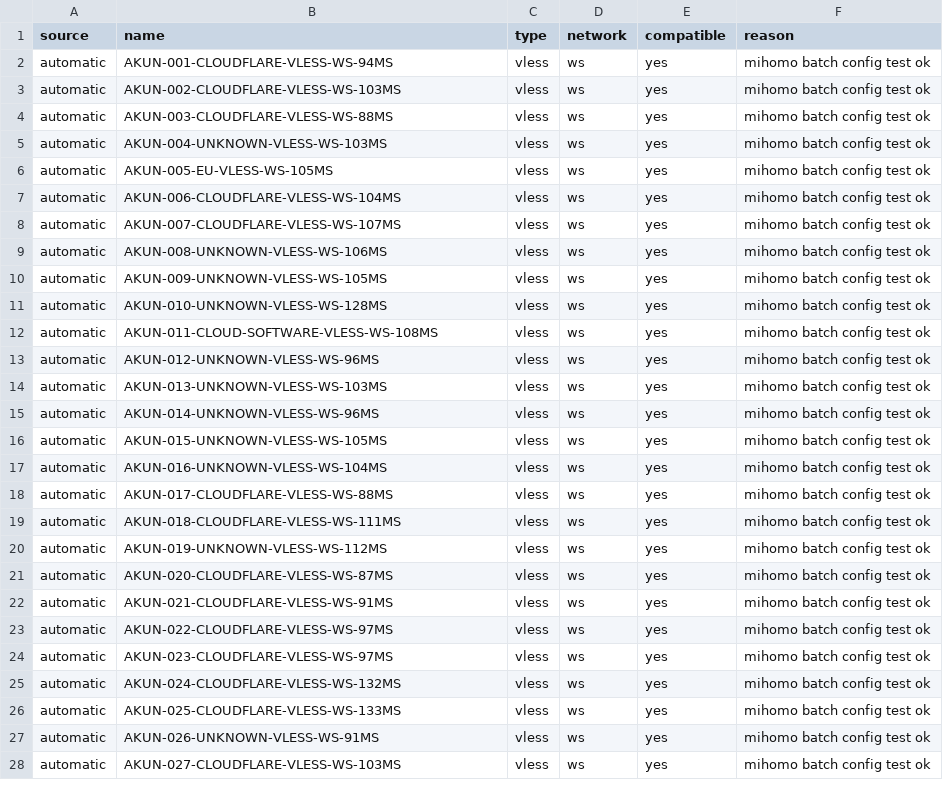
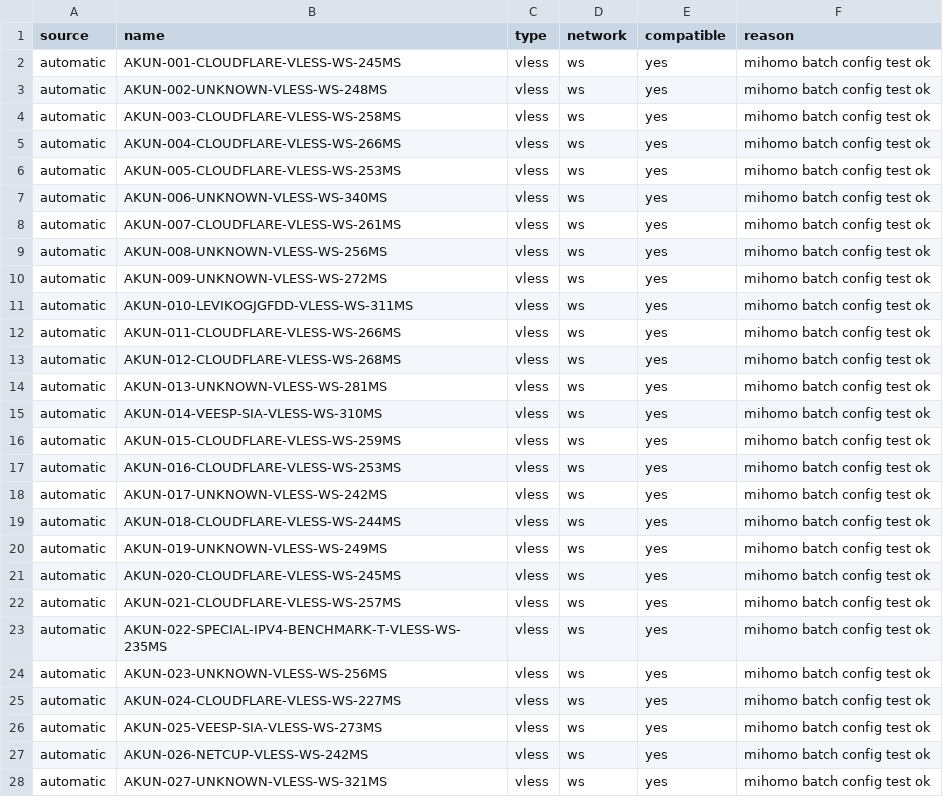
Before and after one commit to adiorany3/AkunYaml, a CSV file: openclash_compat_report.csv, drawn as a sheet; only a part is shown; the diff covers the shown part only.

```diff
--- a/openclash_compat_report.csv
+++ b/openclash_compat_report.csv
@@ -1,28 +1,28 @@
 source,name,type,network,compatible,reason
-automatic,AKUN-001-CLOUDFLARE-VLESS-WS-94MS,vless,ws,yes,mihomo batch config test ok
-automatic,AKUN-002-CLOUDFLARE-VLESS-WS-103MS,vless,ws,yes,mihomo batch config test ok
-automatic,AKUN-003-CLOUDFLARE-VLESS-WS-88MS,vless,ws,yes,mihomo batch config test ok
-automatic,AKUN-004-UNKNOWN-VLESS-WS-103MS,vless,ws,yes,mihomo batch config test ok
-automatic,AKUN-005-EU-VLESS-WS-105MS,vless,ws,yes,mihomo batch config test ok
-automatic,AKUN-006-CLOUDFLARE-VLESS-WS-104MS,vless,ws,yes,mihomo batch config test ok
-automatic,AKUN-007-CLOUDFLARE-VLESS-WS-107MS,vless,ws,yes,mihomo batch config test ok
-automatic,AKUN-008-UNKNOWN-VLESS-WS-106MS,vless,ws,yes,mihomo batch config test ok
-automatic,AKUN-009-UNKNOWN-VLESS-WS-105MS,vless,ws,yes,mihomo batch config test ok
-automatic,AKUN-010-UNKNOWN-VLESS-WS-128MS,vless,ws,yes,mihomo batch config test ok
-automatic,AKUN-011-CLOUD-SOFTWARE-VLESS-WS-108MS,vless,ws,yes,mihomo batch config test ok
-automatic,AKUN-012-UNKNOWN-VLESS-WS-96MS,vless,ws,yes,mihomo batch config test ok
-automatic,AKUN-013-UNKNOWN-VLESS-WS-103MS,vless,ws,yes,mihomo batch config test ok
-automatic,AKUN-014-UNKNOWN-VLESS-WS-96MS,vless,ws,yes,mihomo batch config test ok
-automatic,AKUN-015-UNKNOWN-VLESS-WS-105MS,vless,ws,yes,mihomo batch config test ok
-automatic,AKUN-016-UNKNOWN-VLESS-WS-104MS,vless,ws,yes,mihomo batch config test ok
-automatic,AKUN-017-CLOUDFLARE-VLESS-WS-88MS,vless,ws,yes,mihomo batch config test ok
-automatic,AKUN-018-CLOUDFLARE-VLESS-WS-111MS,vless,ws,yes,mihomo batch config test ok
-automatic,AKUN-019-UNKNOWN-VLESS-WS-112MS,vless,ws,yes,mihomo batch config test ok
-automatic,AKUN-020-CLOUDFLARE-VLESS-WS-87MS,vless,ws,yes,mihomo batch config test ok
-automatic,AKUN-021-CLOUDFLARE-VLESS-WS-91MS,vless,ws,yes,mihomo batch config test ok
-automatic,AKUN-022-CLOUDFLARE-VLESS-WS-97MS,vless,ws,yes,mihomo batch config test ok
-automatic,AKUN-023-CLOUDFLARE-VLESS-WS-97MS,vless,ws,yes,mihomo batch config test ok
-automatic,AKUN-024-CLOUDFLARE-VLESS-WS-132MS,vless,ws,yes,mihomo batch config test ok
-automatic,AKUN-025-CLOUDFLARE-VLESS-WS-133MS,vless,ws,yes,mihomo batch config test ok
-automatic,AKUN-026-UNKNOWN-VLESS-WS-91MS,vless,ws,yes,mihomo batch config test ok
-automatic,AKUN-027-CLOUDFLARE-VLESS-WS-103MS,vless,ws,yes,mihomo batch config test ok
+automatic,AKUN-001-CLOUDFLARE-VLESS-WS-245MS,vless,ws,yes,mihomo batch config test ok
+automatic,AKUN-002-UNKNOWN-VLESS-WS-248MS,vless,ws,yes,mihomo batch config test ok
+automatic,AKUN-003-CLOUDFLARE-VLESS-WS-258MS,vless,ws,yes,mihomo batch config test ok
+automatic,AKUN-004-CLOUDFLARE-VLESS-WS-266MS,vless,ws,yes,mihomo batch config test ok
+automatic,AKUN-005-CLOUDFLARE-VLESS-WS-253MS,vless,ws,yes,mihomo batch config test ok
+automatic,AKUN-006-UNKNOWN-VLESS-WS-340MS,vless,ws,yes,mihomo batch config test ok
+automatic,AKUN-007-CLOUDFLARE-VLESS-WS-261MS,vless,ws,yes,mihomo batch config test ok
+automatic,AKUN-008-UNKNOWN-VLESS-WS-256MS,vless,ws,yes,mihomo batch config test ok
+automatic,AKUN-009-UNKNOWN-VLESS-WS-272MS,vless,ws,yes,mihomo batch config test ok
+automatic,AKUN-010-LEVIKOGJGFDD-VLESS-WS-311MS,vless,ws,yes,mihomo batch config test ok
+automatic,AKUN-011-CLOUDFLARE-VLESS-WS-266MS,vless,ws,yes,mihomo batch config test ok
+automatic,AKUN-012-CLOUDFLARE-VLESS-WS-268MS,vless,ws,yes,mihomo batch config test ok
+automatic,AKUN-013-UNKNOWN-VLESS-WS-281MS,vless,ws,yes,mihomo batch config test ok
+automatic,AKUN-014-VEESP-SIA-VLESS-WS-310MS,vless,ws,yes,mihomo batch config test ok
+automatic,AKUN-015-CLOUDFLARE-VLESS-WS-259MS,vless,ws,yes,mihomo batch config test ok
+automatic,AKUN-016-CLOUDFLARE-VLESS-WS-253MS,vless,ws,yes,mihomo batch config test ok
+automatic,AKUN-017-UNKNOWN-VLESS-WS-242MS,vless,ws,yes,mihomo batch config test ok
+automatic,AKUN-018-CLOUDFLARE-VLESS-WS-244MS,vless,ws,yes,mihomo batch config test ok
+automatic,AKUN-019-UNKNOWN-VLESS-WS-249MS,vless,ws,yes,mihomo batch config test ok
+automatic,AKUN-020-CLOUDFLARE-VLESS-WS-245MS,vless,ws,yes,mihomo batch config test ok
+automatic,AKUN-021-CLOUDFLARE-VLESS-WS-257MS,vless,ws,yes,mihomo batch config test ok
+automatic,AKUN-022-SPECIAL-IPV4-BENCHMARK-T-VLESS-WS-235MS,vless,ws,yes,mihomo batch config test ok
+automatic,AKUN-023-UNKNOWN-VLESS-WS-256MS,vless,ws,yes,mihomo batch config test ok
+automatic,AKUN-024-CLOUDFLARE-VLESS-WS-227MS,vless,ws,yes,mihomo batch config test ok
+automatic,AKUN-025-VEESP-SIA-VLESS-WS-273MS,vless,ws,yes,mihomo batch config test ok
+automatic,AKUN-026-NETCUP-VLESS-WS-242MS,vless,ws,yes,mihomo batch config test ok
+automatic,AKUN-027-UNKNOWN-VLESS-WS-321MS,vless,ws,yes,mihomo batch config test ok
```
Also changed, not shown: 1 removed row and 32 edited cells elsewhere in this file, urltest_report.csv, 20 other files.
